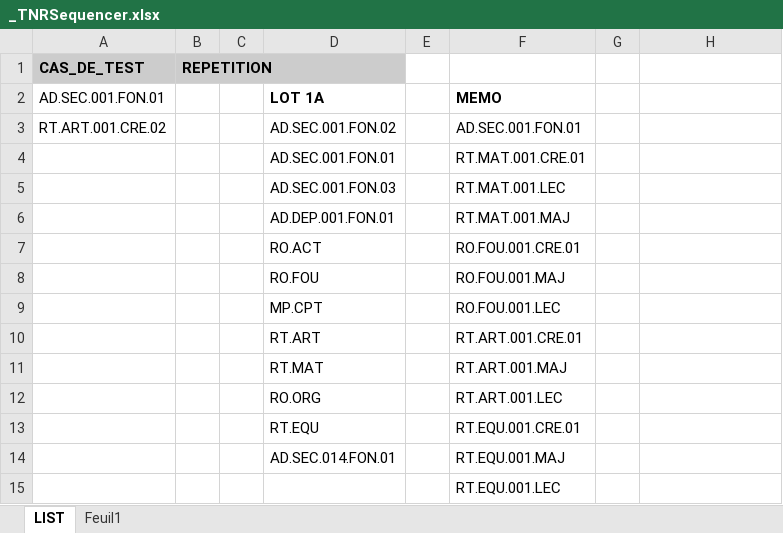
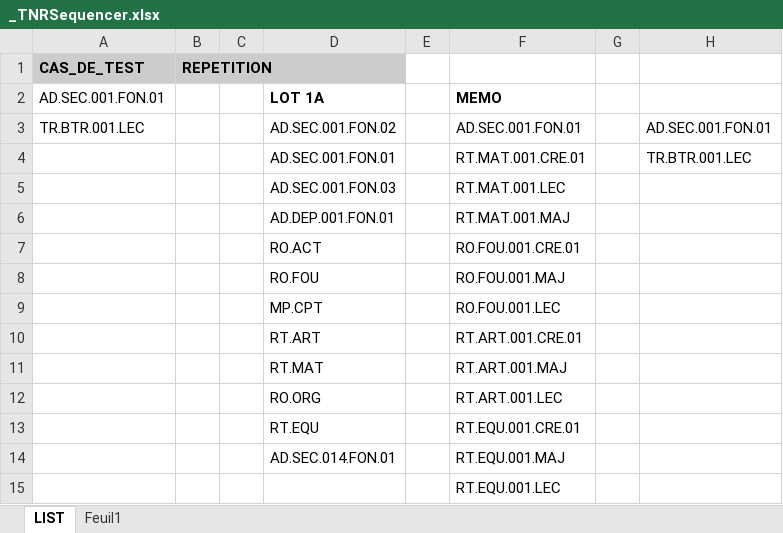
Before and after one commit to jmLafarge/MAINTA_TNR, an Excel workbook: TNR/_TNRSequencer.xlsx, sheet LIST, drawn as a sheet; values as stored, in another font and other column widths than the file's, no borders; the diff names each change by its address in the sheet, - before the commit and + after, or states it on an @@ line.

```diff
--- a/TNR/_TNRSequencer.xlsx (sheet LIST)
+++ b/TNR/_TNRSequencer.xlsx (sheet LIST)
-A3 (CAS_DE_TEST): RT.ART.001.CRE.02
+A3 (CAS_DE_TEST): TR.BTR.001.LEC
-H3: (empty)
+H3: AD.SEC.001.FON.01
-H4: (empty)
+H4: TR.BTR.001.LEC
```
Also changed, not shown: TNR_JDD/JDD.RO.FOU.xlsx, 13 other files.
